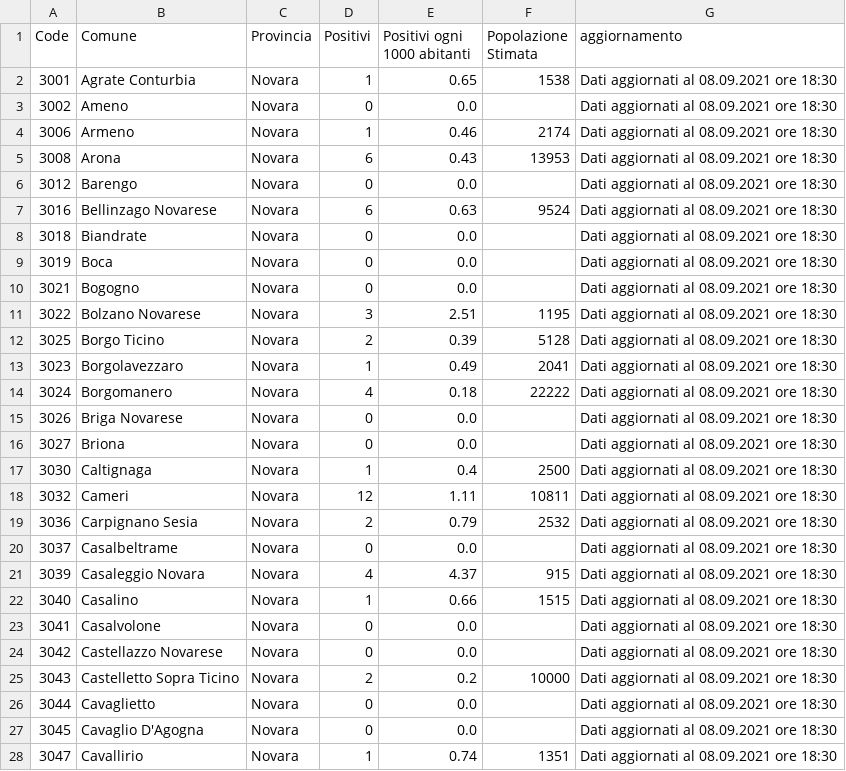
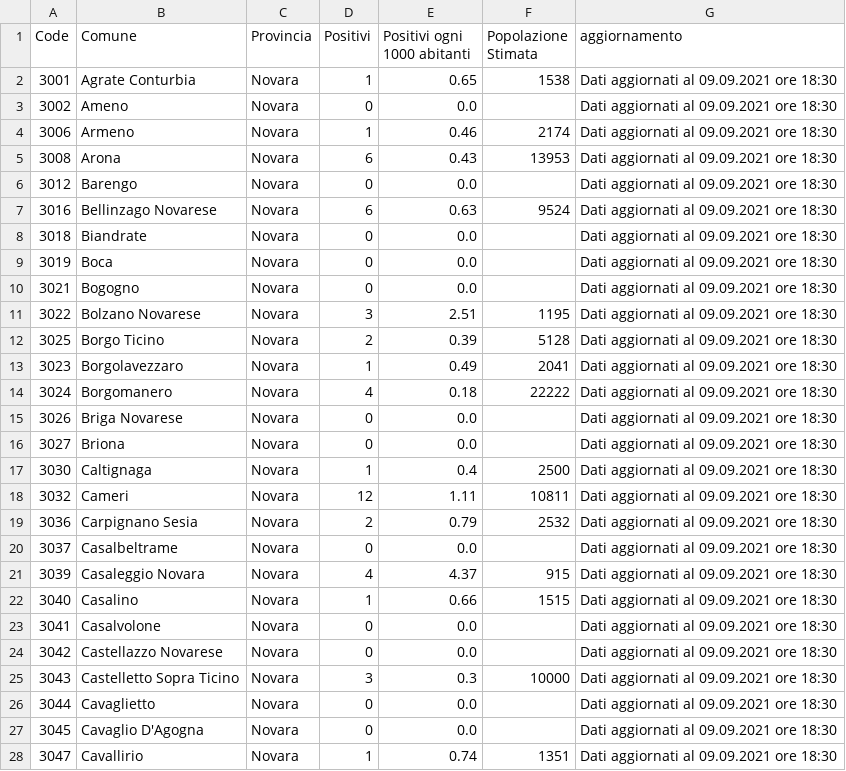
Before and after one commit to floatingpurr/covid-piemonte, a CSV file: data/postprocessing/Novara.csv, drawn as a sheet; only a part is shown; the diff covers the shown part only.

```diff
--- a/data/postprocessing/Novara.csv
+++ b/data/postprocessing/Novara.csv
@@ -1,28 +1,28 @@
 Code,Comune,Provincia,Positivi,Positivi ogni 1000 abitanti,Popolazione Stimata,aggiornamento
-3001,Agrate Conturbia,Novara,1,0.65,1538,Dati aggiornati al 08.09.2021 ore 18:30
-3002,Ameno,Novara,0,0.0,,Dati aggiornati al 08.09.2021 ore 18:30
-3006,Armeno,Novara,1,0.46,2174,Dati aggiornati al 08.09.2021 ore 18:30
-3008,Arona,Novara,6,0.43,13953,Dati aggiornati al 08.09.2021 ore 18:30
-3012,Barengo,Novara,0,0.0,,Dati aggiornati al 08.09.2021 ore 18:30
-3016,Bellinzago Novarese,Novara,6,0.63,9524,Dati aggiornati al 08.09.2021 ore 18:30
-3018,Biandrate,Novara,0,0.0,,Dati aggiornati al 08.09.2021 ore 18:30
-3019,Boca,Novara,0,0.0,,Dati aggiornati al 08.09.2021 ore 18:30
-3021,Bogogno,Novara,0,0.0,,Dati aggiornati al 08.09.2021 ore 18:30
-3022,Bolzano Novarese,Novara,3,2.51,1195,Dati aggiornati al 08.09.2021 ore 18:30
-3025,Borgo Ticino,Novara,2,0.39,5128,Dati aggiornati al 08.09.2021 ore 18:30
-3023,Borgolavezzaro,Novara,1,0.49,2041,Dati aggiornati al 08.09.2021 ore 18:30
-3024,Borgomanero,Novara,4,0.18,22222,Dati aggiornati al 08.09.2021 ore 18:30
-3026,Briga Novarese,Novara,0,0.0,,Dati aggiornati al 08.09.2021 ore 18:30
-3027,Briona,Novara,0,0.0,,Dati aggiornati al 08.09.2021 ore 18:30
-3030,Caltignaga,Novara,1,0.4,2500,Dati aggiornati al 08.09.2021 ore 18:30
-3032,Cameri,Novara,12,1.11,10811,Dati aggiornati al 08.09.2021 ore 18:30
-3036,Carpignano Sesia,Novara,2,0.79,2532,Dati aggiornati al 08.09.2021 ore 18:30
-3037,Casalbeltrame,Novara,0,0.0,,Dati aggiornati al 08.09.2021 ore 18:30
-3039,Casaleggio Novara,Novara,4,4.37,915,Dati aggiornati al 08.09.2021 ore 18:30
-3040,Casalino,Novara,1,0.66,1515,Dati aggiornati al 08.09.2021 ore 18:30
-3041,Casalvolone,Novara,0,0.0,,Dati aggiornati al 08.09.2021 ore 18:30
-3042,Castellazzo Novarese,Novara,0,0.0,,Dati aggiornati al 08.09.2021 ore 18:30
-3043,Castelletto Sopra Ticino,Novara,2,0.2,10000,Dati aggiornati al 08.09.2021 ore 18:30
-3044,Cavaglietto,Novara,0,0.0,,Dati aggiornati al 08.09.2021 ore 18:30
-3045,Cavaglio D'Agogna,Novara,0,0.0,,Dati aggiornati al 08.09.2021 ore 18:30
-3047,Cavallirio,Novara,1,0.74,1351,Dati aggiornati al 08.09.2021 ore 18:30
+3001,Agrate Conturbia,Novara,1,0.65,1538,Dati aggiornati al 09.09.2021 ore 18:30
+3002,Ameno,Novara,0,0.0,,Dati aggiornati al 09.09.2021 ore 18:30
+3006,Armeno,Novara,1,0.46,2174,Dati aggiornati al 09.09.2021 ore 18:30
+3008,Arona,Novara,6,0.43,13953,Dati aggiornati al 09.09.2021 ore 18:30
+3012,Barengo,Novara,0,0.0,,Dati aggiornati al 09.09.2021 ore 18:30
+3016,Bellinzago Novarese,Novara,6,0.63,9524,Dati aggiornati al 09.09.2021 ore 18:30
+3018,Biandrate,Novara,0,0.0,,Dati aggiornati al 09.09.2021 ore 18:30
+3019,Boca,Novara,0,0.0,,Dati aggiornati al 09.09.2021 ore 18:30
+3021,Bogogno,Novara,0,0.0,,Dati aggiornati al 09.09.2021 ore 18:30
+3022,Bolzano Novarese,Novara,3,2.51,1195,Dati aggiornati al 09.09.2021 ore 18:30
+3025,Borgo Ticino,Novara,2,0.39,5128,Dati aggiornati al 09.09.2021 ore 18:30
+3023,Borgolavezzaro,Novara,1,0.49,2041,Dati aggiornati al 09.09.2021 ore 18:30
+3024,Borgomanero,Novara,4,0.18,22222,Dati aggiornati al 09.09.2021 ore 18:30
+3026,Briga Novarese,Novara,0,0.0,,Dati aggiornati al 09.09.2021 ore 18:30
+3027,Briona,Novara,0,0.0,,Dati aggiornati al 09.09.2021 ore 18:30
+3030,Caltignaga,Novara,1,0.4,2500,Dati aggiornati al 09.09.2021 ore 18:30
+3032,Cameri,Novara,12,1.11,10811,Dati aggiornati al 09.09.2021 ore 18:30
+3036,Carpignano Sesia,Novara,2,0.79,2532,Dati aggiornati al 09.09.2021 ore 18:30
+3037,Casalbeltrame,Novara,0,0.0,,Dati aggiornati al 09.09.2021 ore 18:30
+3039,Casaleggio Novara,Novara,4,4.37,915,Dati aggiornati al 09.09.2021 ore 18:30
+3040,Casalino,Novara,1,0.66,1515,Dati aggiornati al 09.09.2021 ore 18:30
+3041,Casalvolone,Novara,0,0.0,,Dati aggiornati al 09.09.2021 ore 18:30
+3042,Castellazzo Novarese,Novara,0,0.0,,Dati aggiornati al 09.09.2021 ore 18:30
+3043,Castelletto Sopra Ticino,Novara,3,0.3,10000,Dati aggiornati al 09.09.2021 ore 18:30
+3044,Cavaglietto,Novara,0,0.0,,Dati aggiornati al 09.09.2021 ore 18:30
+3045,Cavaglio D'Agogna,Novara,0,0.0,,Dati aggiornati al 09.09.2021 ore 18:30
+3047,Cavallirio,Novara,1,0.74,1351,Dati aggiornati al 09.09.2021 ore 18:30
```
Also changed, not shown: 88 edited cells elsewhere in this file, data/postprocessing/Alessandria.csv, data/postprocessing/Biella.csv, 9 other files.
